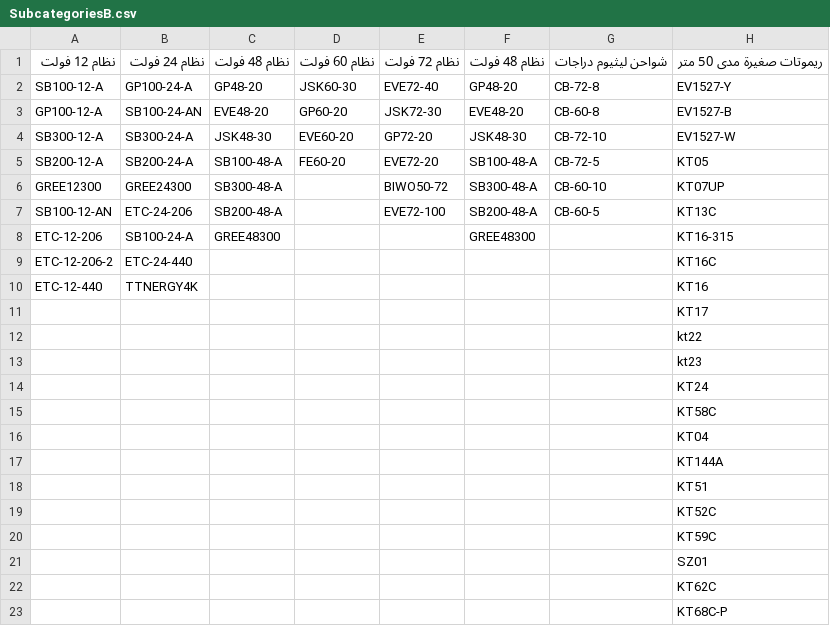
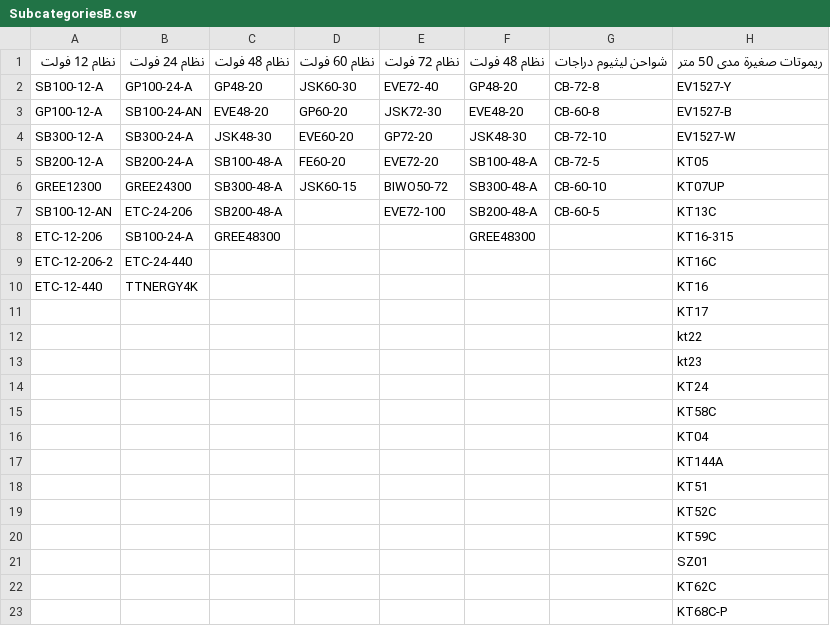
Before and after one commit to website888sy/HJY, a CSV file: data/SubcategoriesB.csv, drawn as a sheet; only a part is shown; the diff names each change by its address in the sheet, - before the commit and + after, or states it on an @@ line.

Commit message:
تحديث: SubcategoriesB.csv

```diff
--- a/data/SubcategoriesB.csv
+++ b/data/SubcategoriesB.csv
-D6: (empty)
+D6: JSK60-15
```
